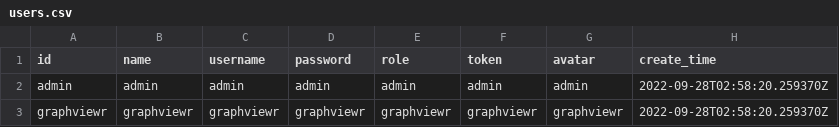
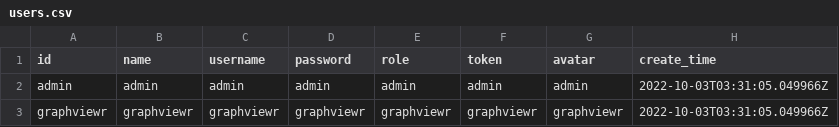
Before and after one commit to aadler20/graphviewR, a CSV file: data/users.csv, drawn as a sheet.

```diff
--- a/data/users.csv
+++ b/data/users.csv
@@ -1,3 +1,3 @@
 id,name,username,password,role,token,avatar,create_time
-admin,admin,admin,admin,admin,admin,admin,2022-09-28T02:58:20.259370Z
-graphviewr,graphviewr,graphviewr,graphviewr,graphviewr,graphviewr,graphviewr,2022-09-28T02:58:20.259370Z
+admin,admin,admin,admin,admin,admin,admin,2022-10-03T03:31:05.049966Z
+graphviewr,graphviewr,graphviewr,graphviewr,graphviewr,graphviewr,graphviewr,2022-10-03T03:31:05.049966Z
```
Also changed, not shown: 3 other files.
